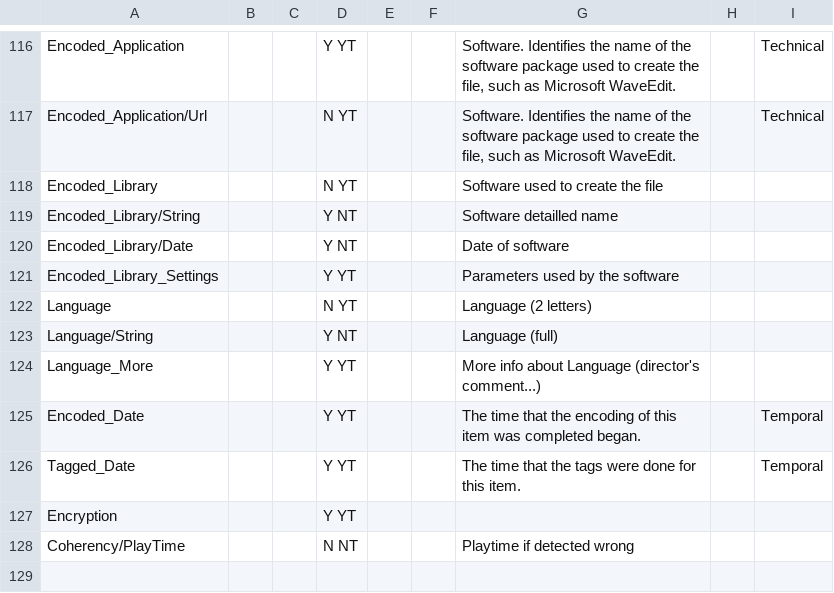
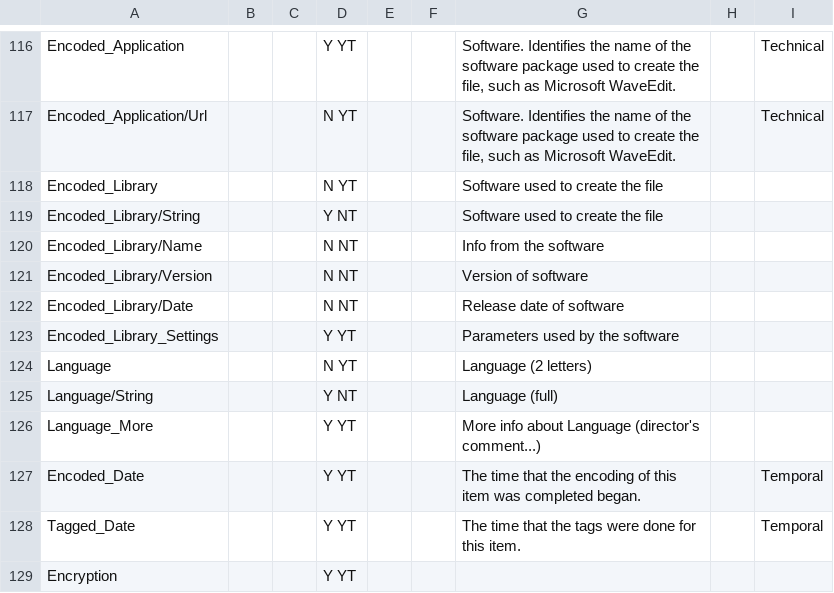
Before and after one commit to mediatest/mediatest, a CSV file: Source/Ressource/Text/Stream/Video.csv, drawn as a sheet; only a part is shown, gaps mark what is left out; removed rows and columns are numbered as before the commit, all else as after; the diff names each change by its address in the sheet, - before the commit and + after, or states it on an @@ line.

```diff
--- a/Source/Ressource/Text/Stream/Video.csv
+++ b/Source/Ressource/Text/Stream/Video.csv
-G119: Software detailled name
+G119: Software used to create the file
+row 120: Encoded_Library/Name |  |  | N NT |  |  | Info from the software
+row 121: Encoded_Library/Version |  |  | N NT |  |  | Version of software
-D122: Y NT
+D122: N NT
-G122: Date of software
+G122: Release date of software
-row 128: Coherency/PlayTime |  |  | N NT |  |  | Playtime if detected wrong
```
Also changed, not shown: Source/Ressource/Text/Stream/General.csv, 17 other files.
